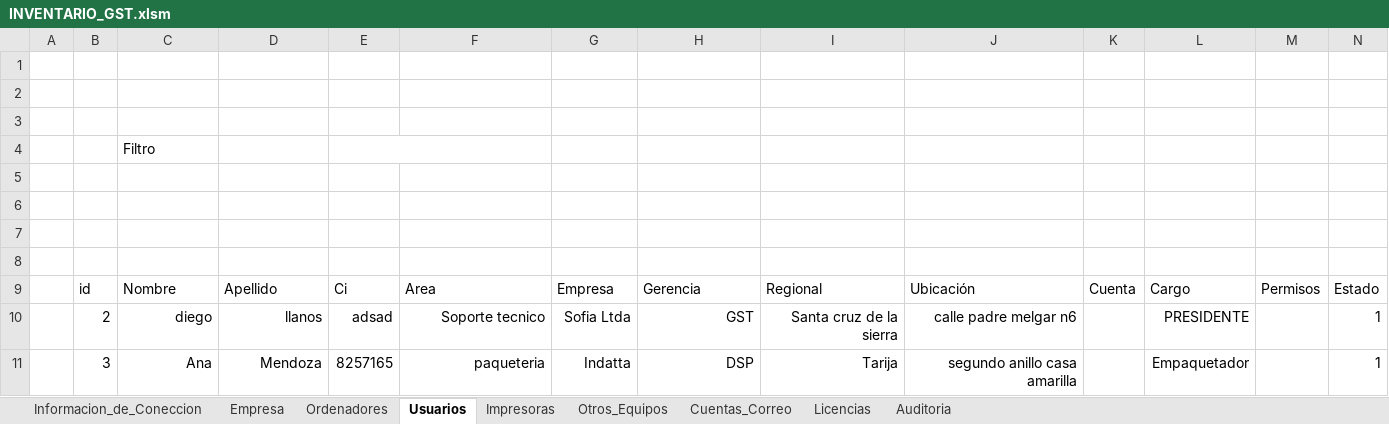
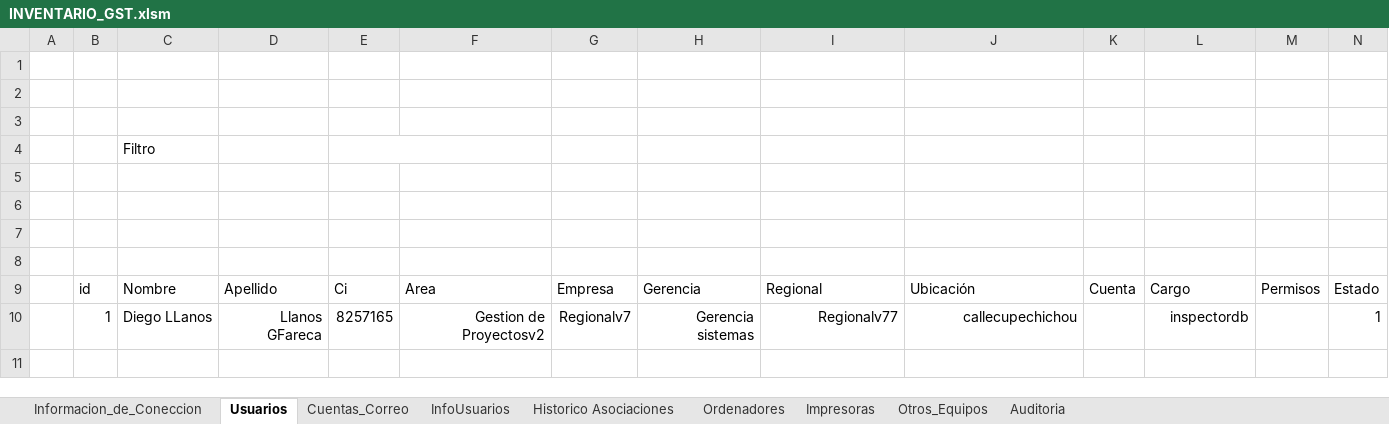
Before and after one commit to llanos1205/Sofia_Inv, an Excel workbook: INVENTARIO_GST.xlsm, sheet Usuarios, drawn as a sheet; values as stored, in another font and other column widths than the file's, no borders; charts and pictures and table styles not drawn; removed rows and columns are numbered as before the commit, all else as after; the diff names each change by its address in the sheet, - before the commit and + after, or states it on an @@ line.

```diff
--- a/INVENTARIO_GST.xlsm (sheet Usuarios)
+++ b/INVENTARIO_GST.xlsm (sheet Usuarios)
-sheet tab: Empresa
-sheet tab: Licencias
+sheet tab: InfoUsuarios
+sheet tab: Historico Asociaciones
@@ sheet tab order changed: Informacion_de_Coneccion | Usuarios | Cuentas_Correo | InfoUsuarios | Historico Asociaciones | Ordenadores | Impresoras | Otros_Equipos | Auditoria @@
-row 10:  | 2 | diego | llanos | adsad | Soporte tecnico | Sofia Ltda | GST | Santa cruz de la sierra | calle padre melgar n6 |  | PRESIDENTE |  | 1
-row 11:  | 3 | Ana | Mendoza | 8257165 | paqueteria | Indatta | DSP | Tarija | segundo anillo casa amarilla |  | Empaquetador |  | 1
+row 10:  | 1 | Diego LLanos | Llanos GFareca | 8257165 | Gestion de Proyectosv2 | Regionalv7 | Gerencia sistemas | Regionalv77 | callecupechichou |  | inspectordb |  | 1
```
Also changed, not shown: charts or pictures, 2 other files.
